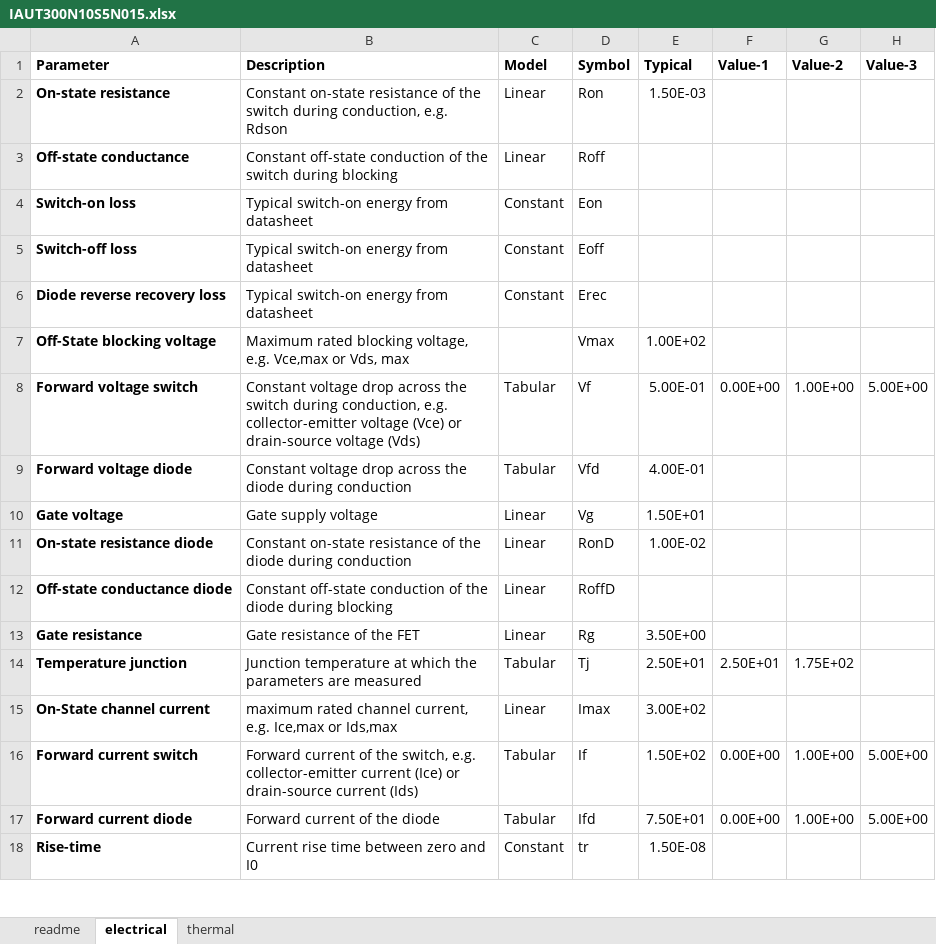
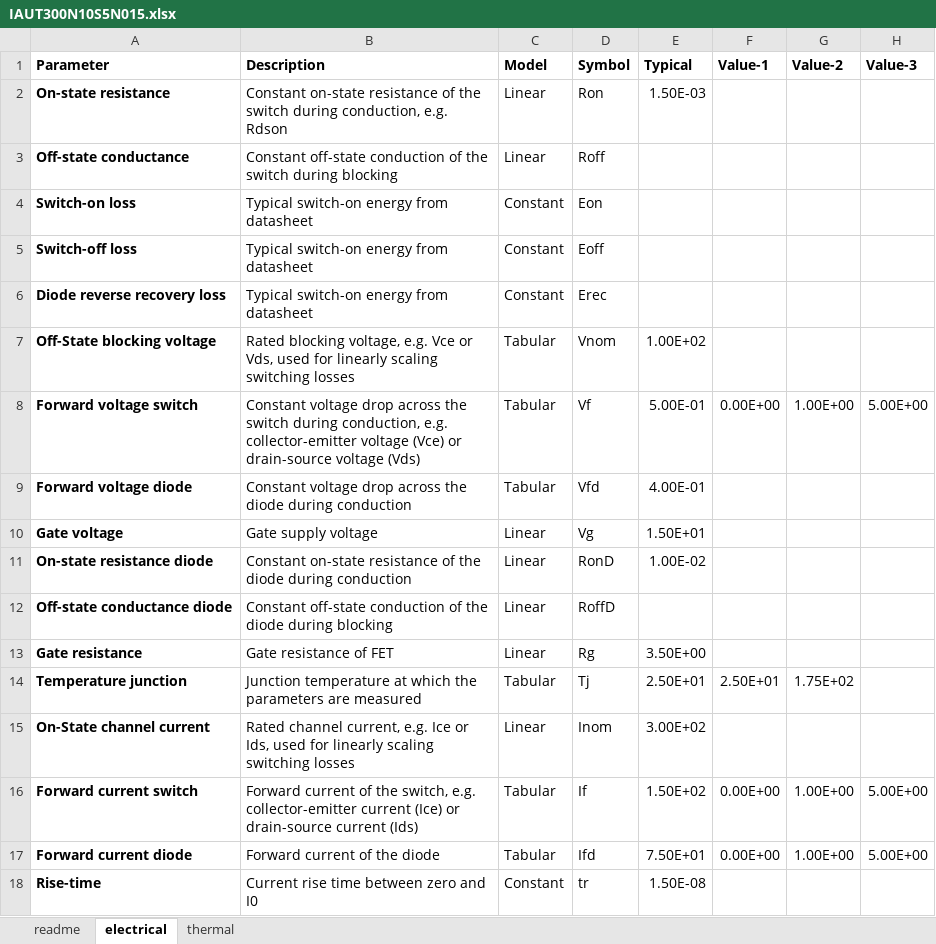
Before and after one commit to pascme05/PyPowerSim, an Excel workbook: para/Swi/IAUT300N10S5N015.xlsx, sheet electrical, drawn as a sheet; only a part is shown; values as stored, in another font and other column widths than the file's, no borders; charts and pictures not drawn; the diff names each change by its address in the sheet, - before the commit and + after, or states it on an @@ line.

```diff
--- a/para/Swi/IAUT300N10S5N015.xlsx (sheet electrical)
+++ b/para/Swi/IAUT300N10S5N015.xlsx (sheet electrical)
-B7 (Description): Maximum rated blocking voltage, e.g. Vce,max or Vds, max
+B7 (Description): Rated blocking voltage, e.g. Vce or Vds, used for linearly scaling switching losses
-C7 (Model): (empty)
+C7 (Model): Tabular
-D7 (Symbol): Vmax
+D7 (Symbol): Vnom
-B13 (Description): Gate resistance of the FET
+B13 (Description): Gate resistance of FET
-B15 (Description): maximum rated channel current, e.g. Ice,max or Ids,max
+B15 (Description): Rated channel current, e.g. Ice or Ids, used for linearly scaling switching losses
-D15 (Symbol): Imax
+D15 (Symbol): Inom
```
Also changed, not shown: para/Swi/2MBI200XBE120.xlsx, para/Swi/2MBI300XBE120.xlsx, 8 other files.
